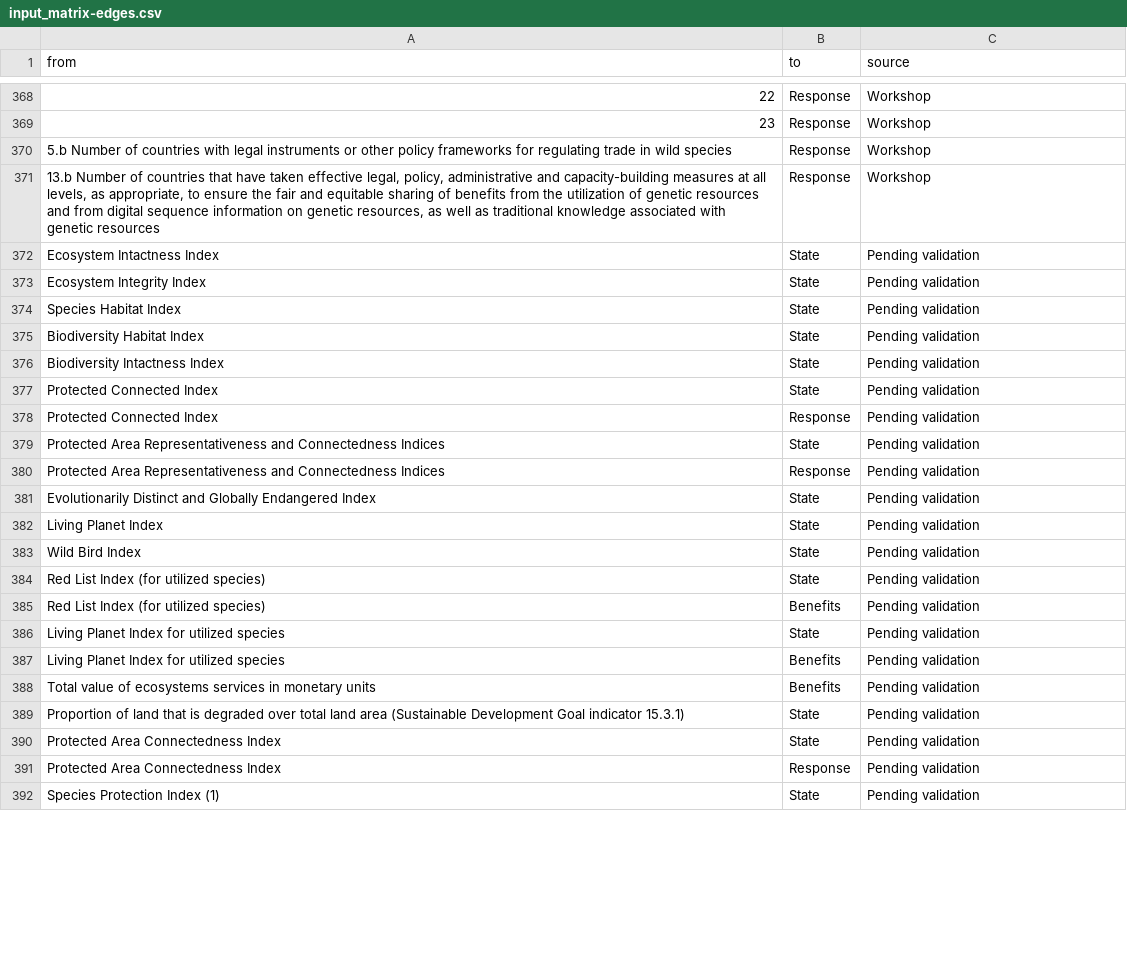
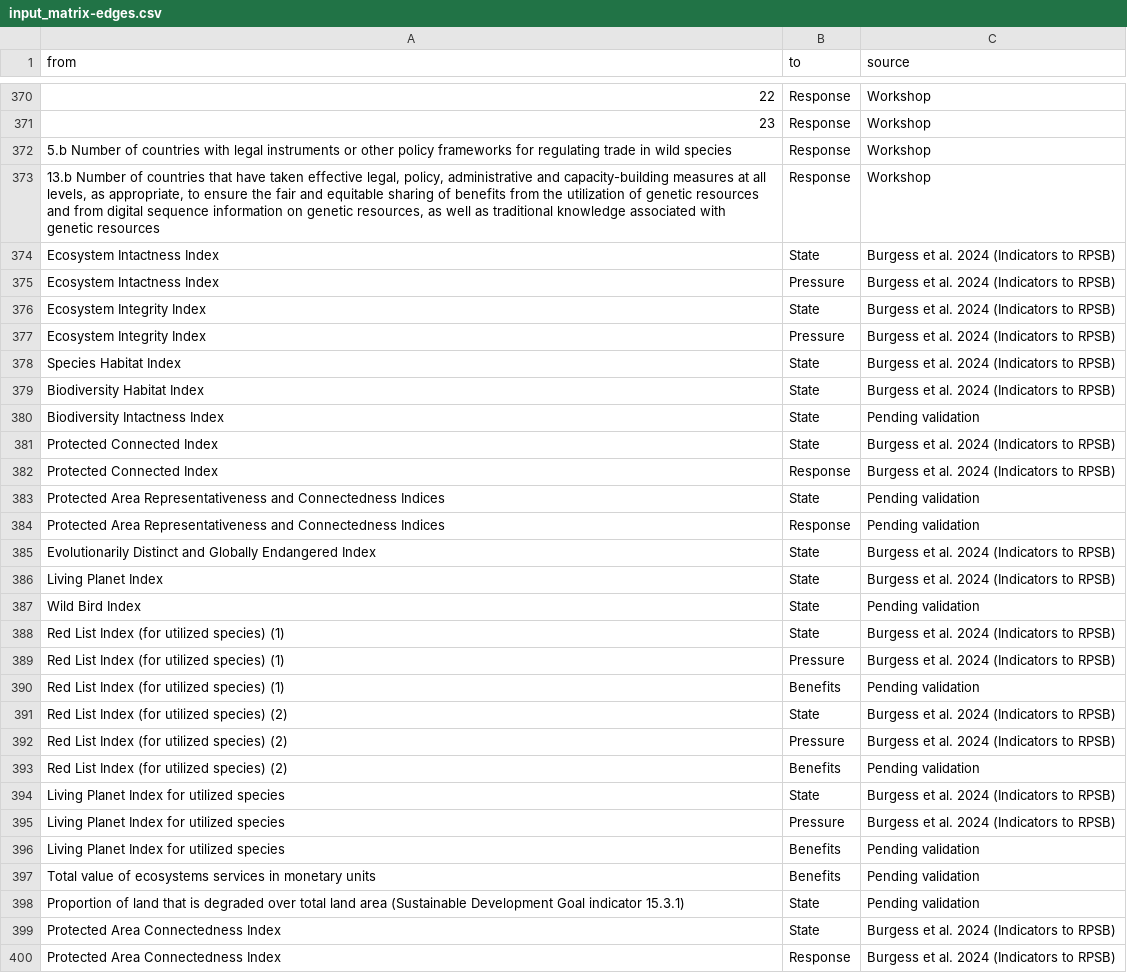
Before and after one commit to MaIsAp/conceptual-map-km-gbf, a CSV file: input_matrix-edges.csv, drawn as a sheet; only a part is shown, gaps mark what is left out; removed rows and columns are numbered as before the commit, all else as after; the diff covers the shown part only; the diff names each change by its address in the sheet, - before the commit and + after, or states it on an @@ line.

Commit message:
updated table adding RPSB classification by Burgess et al. 2024 and fix labels

```diff
--- a/input_matrix-edges.csv
+++ b/input_matrix-edges.csv
-C374 (source): Pending validation
+C374 (source): Burgess et al. 2024 (Indicators to RPSB)
+row 375: Ecosystem Intactness Index | Pressure | Burgess et al. 2024 (Indicators to RPSB)
-C376 (source): Pending validation
+C376 (source): Burgess et al. 2024 (Indicators to RPSB)
+row 377: Ecosystem Integrity Index | Pressure | Burgess et al. 2024 (Indicators to RPSB)
-C378:C379 (source): Pending validation
+C378:C379 (source): Burgess et al. 2024 (Indicators to RPSB)
-C381:C382 (source): Pending validation
+C381:C382 (source): Burgess et al. 2024 (Indicators to RPSB)
-C385:C386 (source): Pending validation
+C385:C386 (source): Burgess et al. 2024 (Indicators to RPSB)
-A388 (from): Red List Index (for utilized species)
+A388 (from): Red List Index (for utilized species) (1)
-C388 (source): Pending validation
+C388 (source): Burgess et al. 2024 (Indicators to RPSB)
+row 389: Red List Index (for utilized species) (1) | Pressure | Burgess et al. 2024 (Indicators to RPSB)
-A390 (from): Red List Index (for utilized species)
+A390 (from): Red List Index (for utilized species) (1)
+row 391: Red List Index (for utilized species) (2) | State | Burgess et al. 2024 (Indicators to RPSB)
+row 392: Red List Index (for utilized species) (2) | Pressure | Burgess et al. 2024 (Indicators to RPSB)
+row 393: Red List Index (for utilized species) (2) | Benefits | Pending validation
-C394 (source): Pending validation
+C394 (source): Burgess et al. 2024 (Indicators to RPSB)
+row 395: Living Planet Index for utilized species | Pressure | Burgess et al. 2024 (Indicators to RPSB)
-C399:C400 (source): Pending validation
+C399:C400 (source): Burgess et al. 2024 (Indicators to RPSB)
-row 392: Species Protection Index (1) | State | Pending validation
```
Also changed, not shown: 16 added rows, 1 removed row and 37 edited cells elsewhere in this file, input_matrix-nodes.csv.
